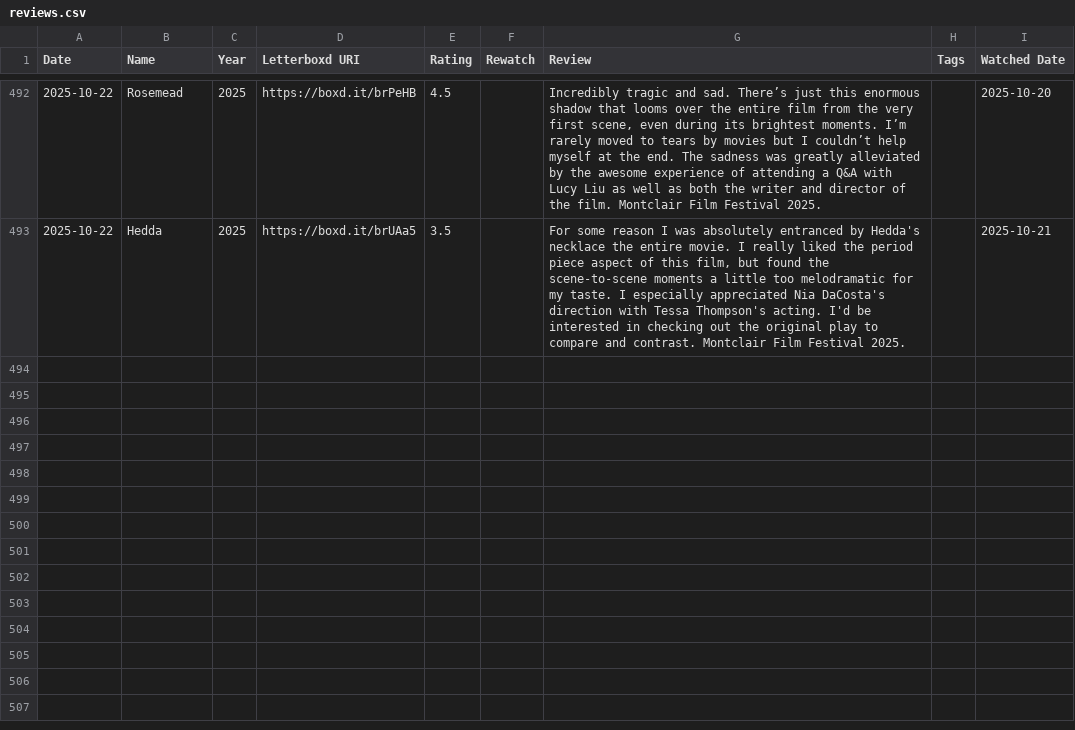
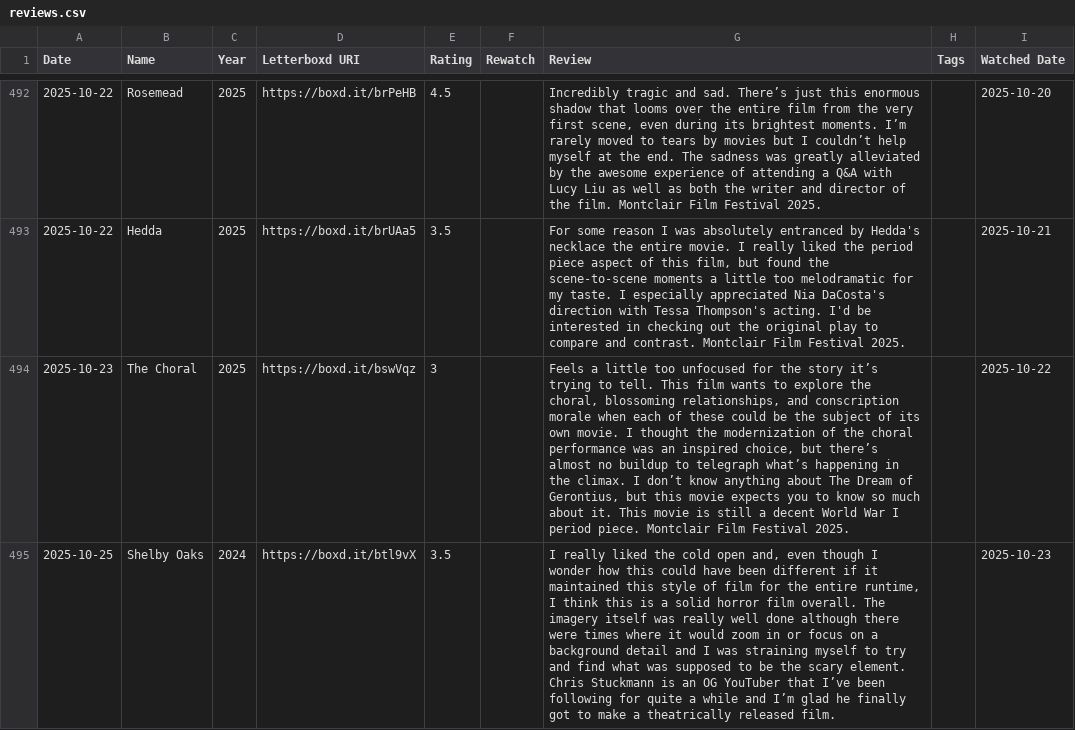
Before and after one commit to zbaskin/Portfolio, a CSV file: public/reviews.csv, drawn as a sheet; only a part is shown, gaps mark what is left out; the diff covers the shown part only; the diff names each change by its address in the sheet, - before the commit and + after, or states it on an @@ line.

```diff
--- a/public/reviews.csv
+++ b/public/reviews.csv
+row 494: 2025-10-23 | The Choral | 2025 | https://boxd.it/bswVqz | 3 |  | Feels a little too unfocused for the story it’s trying to tell. This film wants to explore the choral, blossoming relationships, and conscription morale when each of these could be the subject of its own movie. I thought the modernization of the choral performance was an inspired choice, but there’s almost no buildup to telegraph what’s happening in the climax. I don’t know anything about The Dream of Gerontius, but this movie expects you to know so much about it. This movie is still a decent World War I period piece. Montclair Film Festival 2025. |  | 2025-10-22
+row 495: 2025-10-25 | Shelby Oaks | 2024 | https://boxd.it/btl9vX | 3.5 |  | I really liked the cold open and, even though I wonder how this could have been different if it maintained this style of film for the entire runtime, I think this is a solid horror film overall. The imagery itself was really well done although there were times where it would zoom in or focus on a background detail and I was straining myself to try and find what was supposed to be the scary element. Chris Stuckmann is an OG YouTuber that I’ve been following for quite a while and I’m glad he finally got to make a theatrically released film. |  | 2025-10-23
```
Also changed, not shown: 4 added rows elsewhere in this file, 3 other files.
